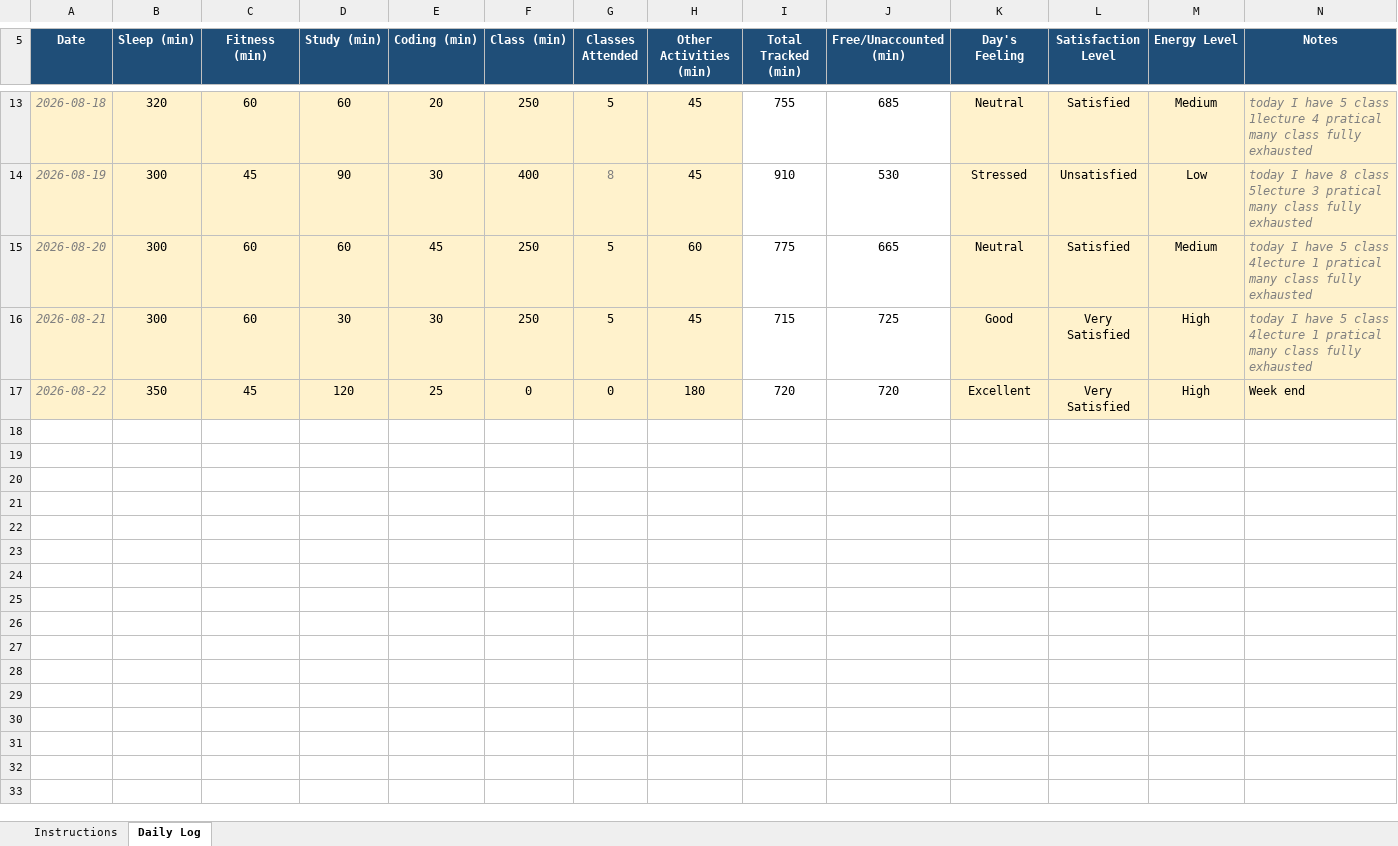
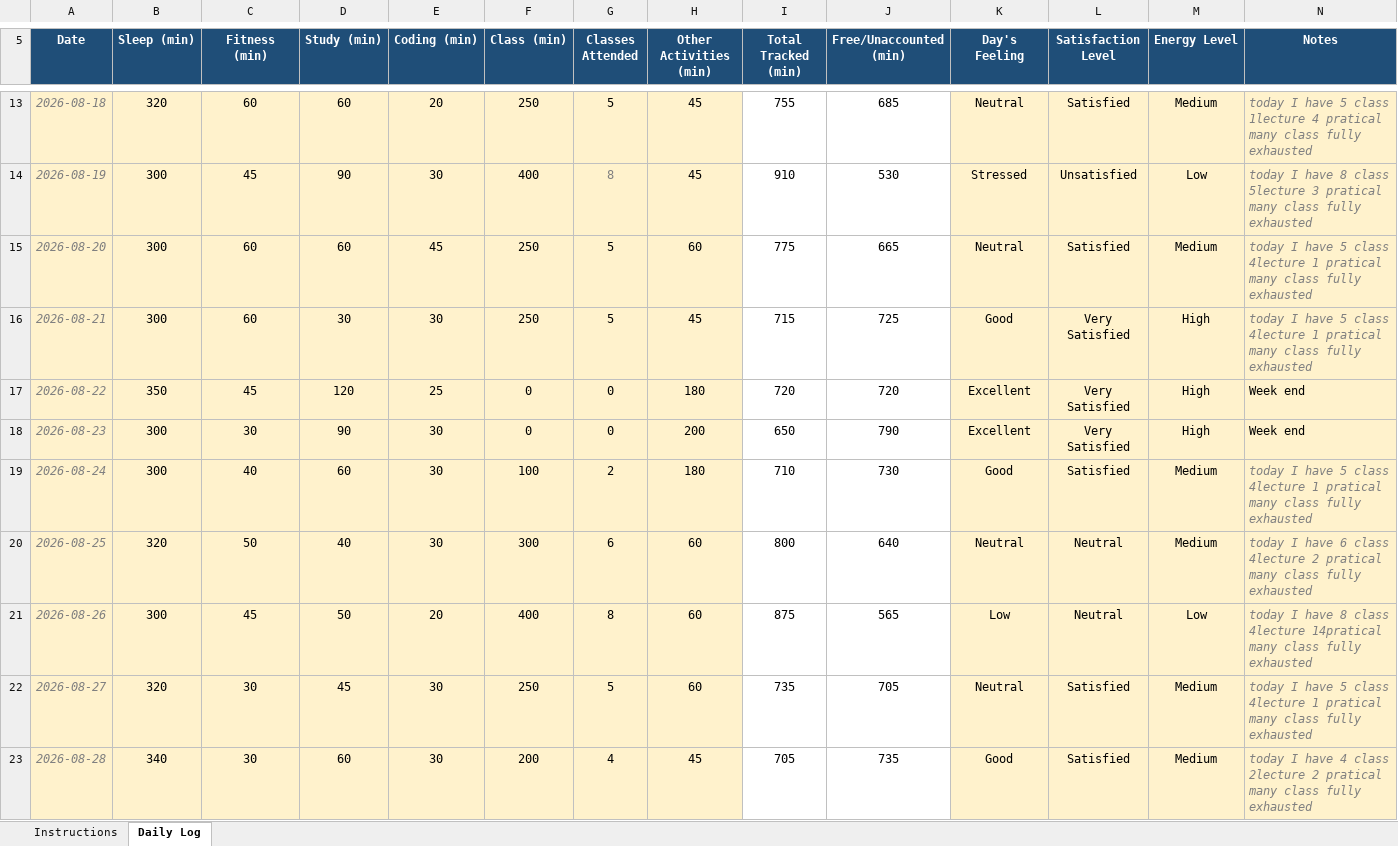
Before and after one commit to ganeshmaddala14/Cap776-12604714, an Excel workbook: 12604714.xlsx, sheet Daily Log, drawn as a sheet; only a part is shown, gaps mark what is left out; values as stored, in another font and other column widths than the file's, no borders; conditional formats not drawn; the diff covers the shown part only; the diff names each change by its address in the sheet, - before the commit and + after, or states it on an @@ line.

Commit message:
update file

```diff
--- a/12604714.xlsx (sheet Daily Log)
+++ b/12604714.xlsx (sheet Daily Log)
+row 18: 2026-08-23 | 300 | 30 | 90 | 30 | 0 | 0 | 200 | 650 | 790 | Excellent | Very Satisfied | High | Week end
+row 19: 2026-08-24 | 300 | 40 | 60 | 30 | 100 | 2 | 180 | 710 | 730 | Good | Satisfied | Medium | today I have 5 class 4lecture 1 pratical many class fully exhausted
+row 20: 2026-08-25 | 320 | 50 | 40 | 30 | 300 | 6 | 60 | 800 | 640 | Neutral | Neutral | Medium | today I have 6 class 4lecture 2 pratical many class fully exhausted
+row 21: 2026-08-26 | 300 | 45 | 50 | 20 | 400 | 8 | 60 | 875 | 565 | Low | Neutral | Low | today I have 8 class 4lecture 14pratical many class fully exhausted
+row 22: 2026-08-27 | 320 | 30 | 45 | 30 | 250 | 5 | 60 | 735 | 705 | Neutral | Satisfied | Medium | today I have 5 class 4lecture 1 pratical many class fully exhausted
+row 23: 2026-08-28 | 340 | 30 | 60 | 30 | 200 | 4 | 45 | 705 | 735 | Good | Satisfied | Medium | today I have 4 class 2lecture 2 pratical many class fully exhausted
```
Also changed, not shown: 5 added rows elsewhere in this sheet.
